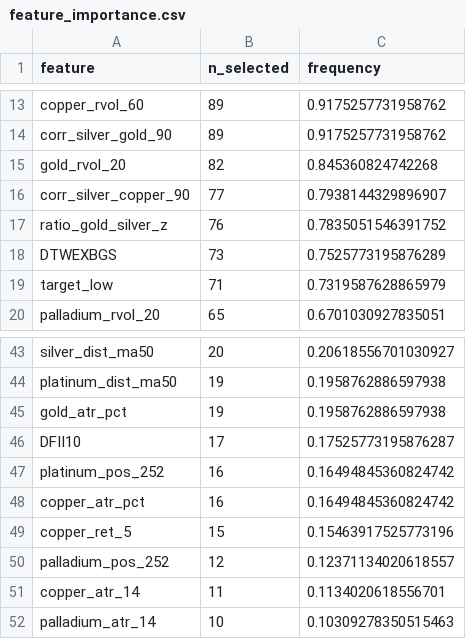
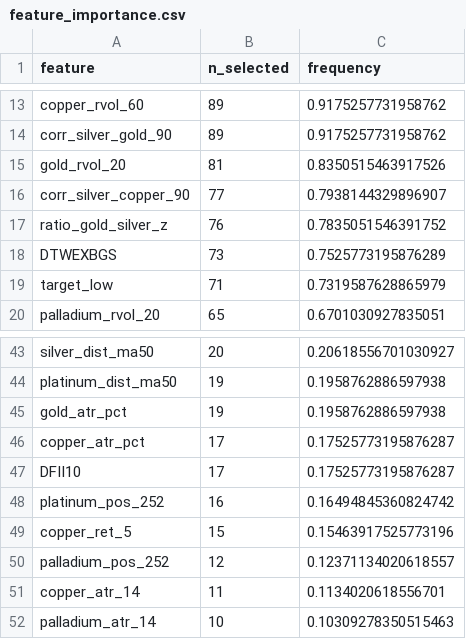
Before and after one commit to Timofey03/silver_trading_assistant_eda, a CSV file: baseline_outputs_multiasset/e3b_adaptive/feature_importance.csv, drawn as a sheet; only a part is shown, gaps mark what is left out.

```diff
--- a/baseline_outputs_multiasset/e3b_adaptive/feature_importance.csv
+++ b/baseline_outputs_multiasset/e3b_adaptive/feature_importance.csv
@@ -14,3 +14,3 @@ copper_rvol_60,89,0.9175257731958762
 corr_silver_gold_90,89,0.9175257731958762
-gold_rvol_20,82,0.845360824742268
+gold_rvol_20,81,0.8350515463917526
 corr_silver_copper_90,77,0.7938144329896907
@@ -45,5 +45,5 @@ platinum_dist_ma50,19,0.1958762886597938
 gold_atr_pct,19,0.1958762886597938
+copper_atr_pct,17,0.17525773195876287
 DFII10,17,0.17525773195876287
 platinum_pos_252,16,0.16494845360824742
-copper_atr_pct,16,0.16494845360824742
 copper_ret_5,15,0.15463917525773196
```
Also changed, not shown: 9 other files.
